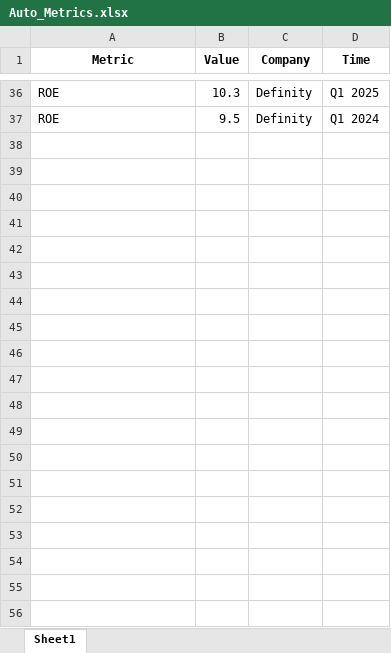
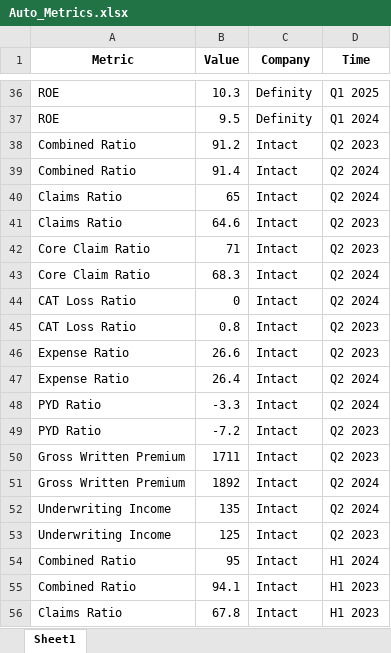
Before and after one commit to JohnOkoth/actuarialangles, an Excel workbook: data/Auto_Metrics.xlsx, sheet Sheet1, drawn as a sheet; only a part is shown, gaps mark what is left out; values as stored, in another font and other column widths than the file's, no borders; the diff covers the shown part only; the diff names each change by its address in the sheet, - before the commit and + after, or states it on an @@ line.

Commit message:
missing quarters sorted

```diff
--- a/data/Auto_Metrics.xlsx (sheet Sheet1)
+++ b/data/Auto_Metrics.xlsx (sheet Sheet1)
+row 38: Combined Ratio | 91.2 | Intact | Q2 2023
+row 39: Combined Ratio | 91.4 | Intact | Q2 2024
+row 40: Claims Ratio | 65 | Intact | Q2 2024
+row 41: Claims Ratio | 64.6 | Intact | Q2 2023
+row 42: Core Claim Ratio | 71 | Intact | Q2 2023
+row 43: Core Claim Ratio | 68.3 | Intact | Q2 2024
+row 44: CAT Loss Ratio | 0 | Intact | Q2 2024
+row 45: CAT Loss Ratio | 0.8 | Intact | Q2 2023
+row 46: Expense Ratio | 26.6 | Intact | Q2 2023
+row 47: Expense Ratio | 26.4 | Intact | Q2 2024
+row 48: PYD Ratio | -3.3 | Intact | Q2 2024
+row 49: PYD Ratio | -7.2 | Intact | Q2 2023
+row 50: Gross Written Premium | 1711 | Intact | Q2 2023
+row 51: Gross Written Premium | 1892 | Intact | Q2 2024
+row 52: Underwriting Income | 135 | Intact | Q2 2024
+row 53: Underwriting Income | 125 | Intact | Q2 2023
+row 54: Combined Ratio | 95 | Intact | H1 2024
+row 55: Combined Ratio | 94.1 | Intact | H1 2023
+row 56: Claims Ratio | 67.8 | Intact | H1 2023
```
Also changed, not shown: 93 added rows elsewhere in this sheet.
